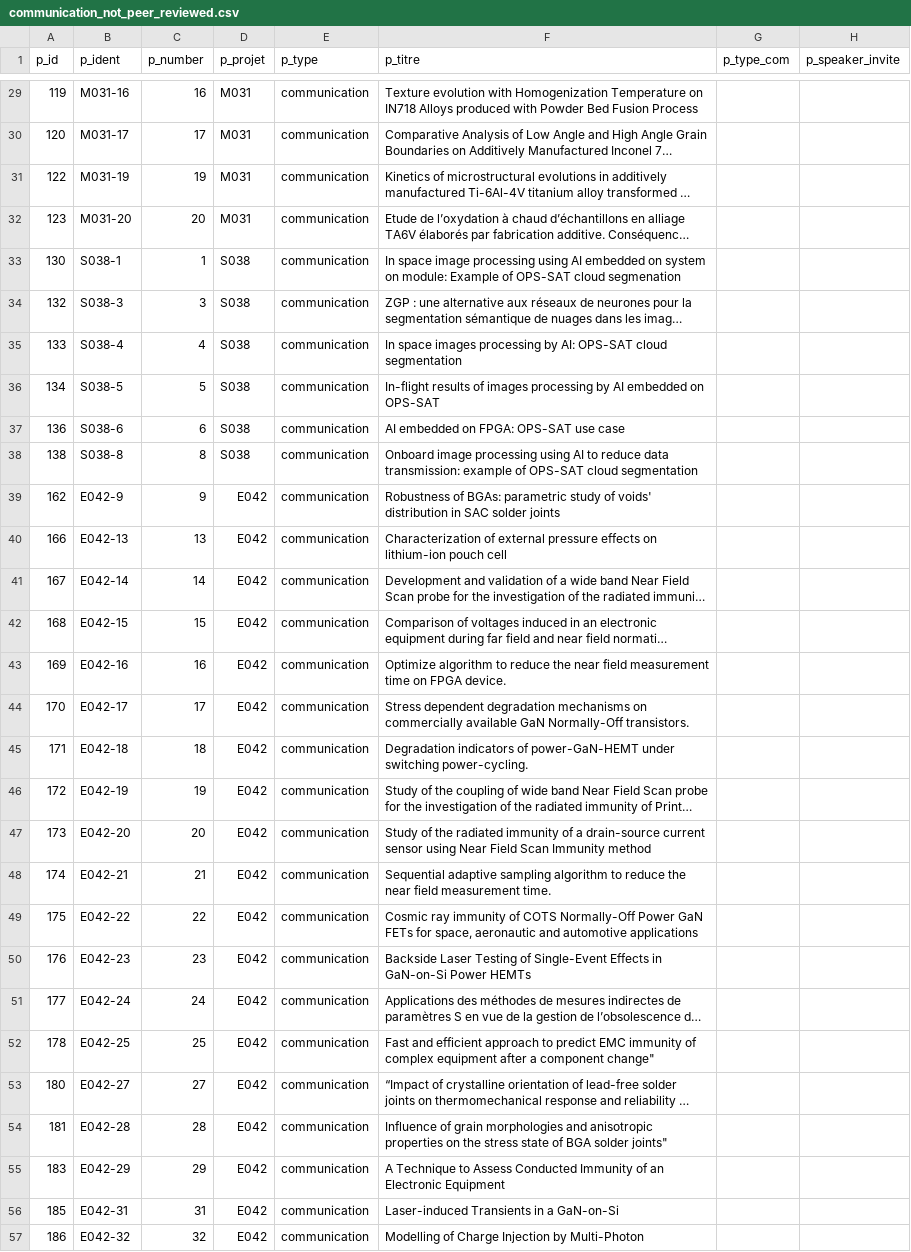
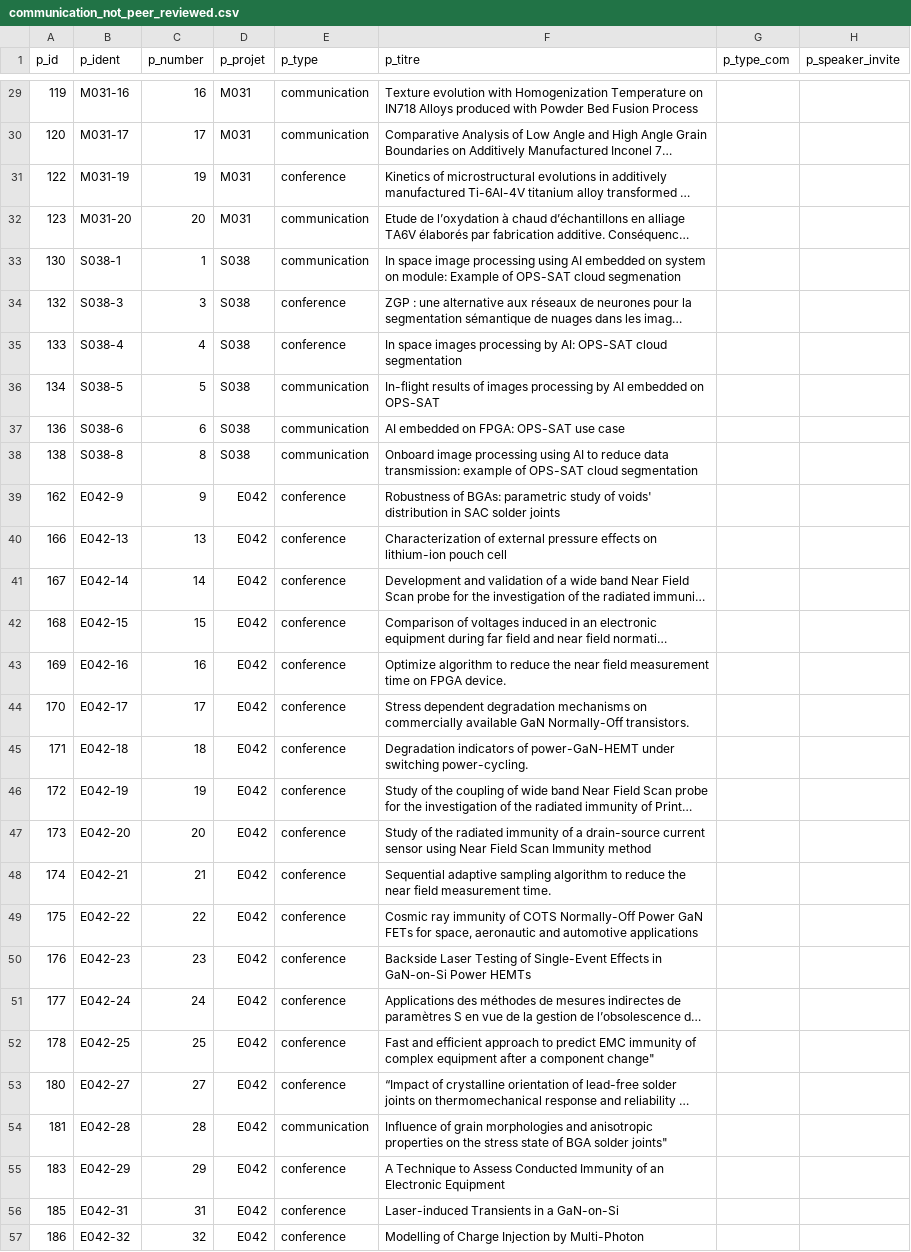
Before and after one commit to irtse/sqldb-ws, a CSV file: communication_not_peer_reviewed.csv, drawn as a sheet; only a part is shown, gaps mark what is left out; long unchanged cells end in …; the diff covers the shown part only; the diff names each change by its address in the sheet, - before the commit and + after, or states it on an @@ line.

```diff
--- a/communication_not_peer_reviewed.csv
+++ b/communication_not_peer_reviewed.csv
-E31 (p_type): communication
+E31 (p_type): conference
-E34:E35 (p_type): communication
+E34:E35 (p_type): conference
-E39:E53 (p_type): communication
+E39:E53 (p_type): conference
-E55:E57 (p_type): communication
+E55:E57 (p_type): conference
```
Also changed, not shown: 83 edited cells elsewhere in this file, communication_peer_reviewed.csv, publication_test.csv, 4 other files.
